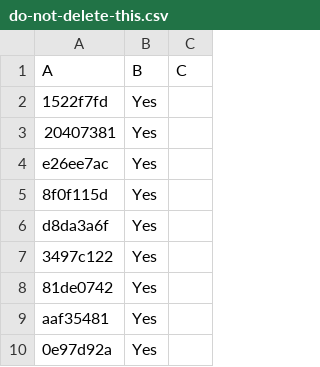
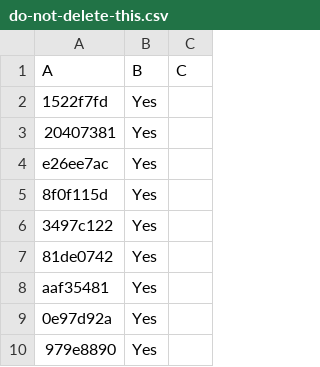
Before and after one commit to LightspeedBalls/data, a CSV file: do-not-delete-this.csv, drawn as a sheet; only a part is shown; the shorter side is filled out with more unchanged rows.

Commit message:
Update

```diff
--- a/do-not-delete-this.csv
+++ b/do-not-delete-this.csv
@@ -5,3 +5,2 @@ e26ee7ac,Yes,
 8f0f115d,Yes,
-d8da3a6f,Yes,
 3497c122,Yes,
```
